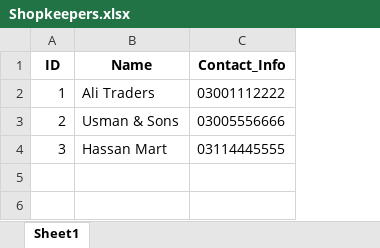
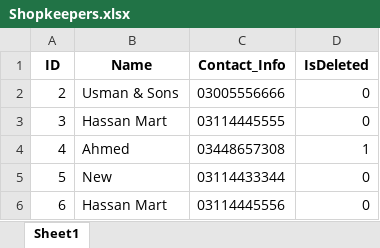
Before and after one commit to FahadNiazi420/Wholesale-Inventory-System, an Excel workbook: Backup/Shopkeepers.xlsx, sheet Sheet1, drawn as a sheet; values as stored, in another font and other column widths than the file's, no borders; removed rows and columns are numbered as before the commit, all else as after; the diff names each change by its address in the sheet, - before the commit and + after, or states it on an @@ line.

Commit message:
Add Shopkeeper Backend

```diff
--- a/Backup/Shopkeepers.xlsx (sheet Sheet1)
+++ b/Backup/Shopkeepers.xlsx (sheet Sheet1)
+column D (IsDeleted), rows 2-3: 0 | 0
-row 2: 1 | Ali Traders | 03001112222
+row 4: 4 | Ahmed | 03448657308 | 1
+row 5: 5 | New | 03114433344 | 0
+row 6: 6 | Hassan Mart | 03114445556 | 0
```
Also changed, not shown: 9 other files.
